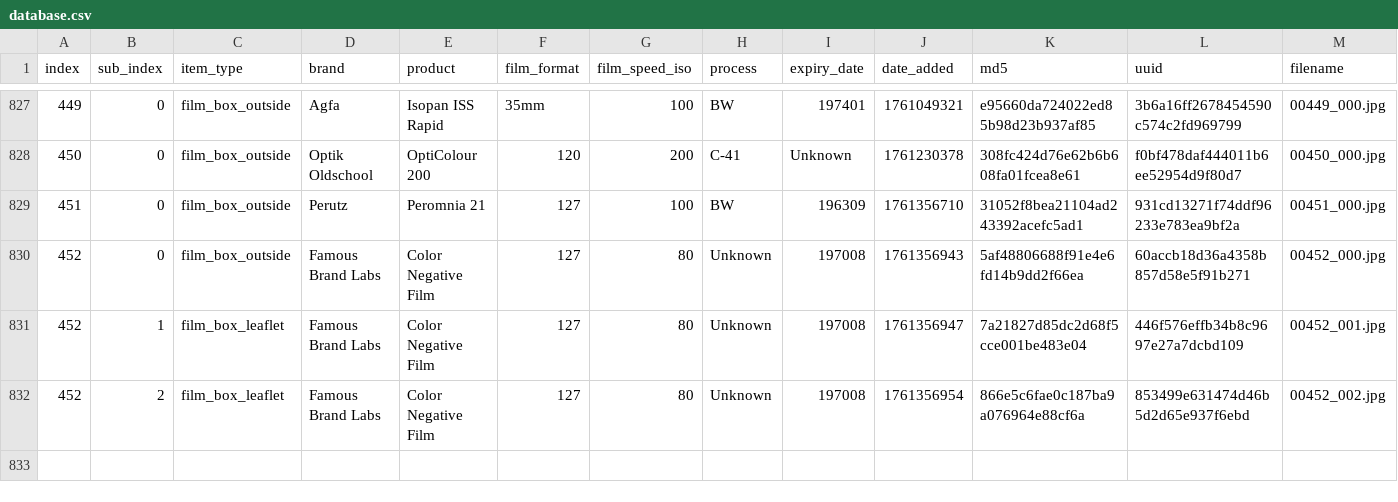
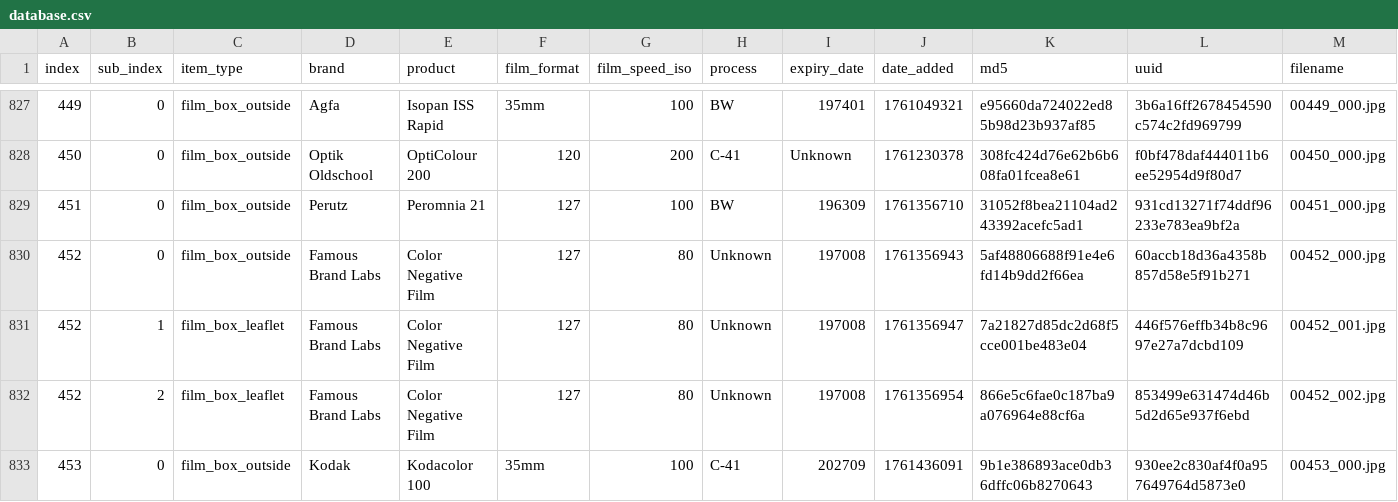
Before and after one commit to dekuNukem/Film-Packaging, a CSV file: film_packaging/database.csv, drawn as a sheet; only a part is shown, gaps mark what is left out; rows hold the shown columns only; the diff names each change by its address in the sheet, - before the commit and + after, or states it on an @@ line.

```diff
--- a/film_packaging/database.csv
+++ b/film_packaging/database.csv
+row 833: 453 | 0 | film_box_outside | Kodak | Kodacolor 100 | 35mm | 100 | C-41 | 202709 | 1761436091 | 9b1e386893ace0db36dffc06b8270643 | 930ee2c830af4f0a957649764d5873e0 | 00453_000.jpg
```
Also changed, not shown: 9 other files.
